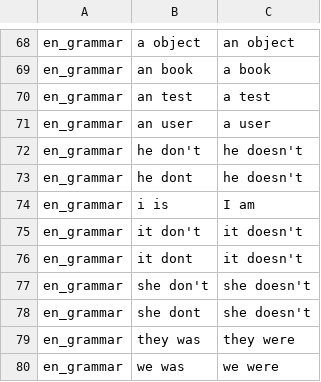
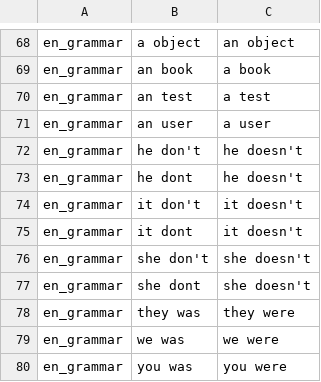
Before and after one commit to vinhthang/OpenKey, a TSV file: Sources/OpenKey/shared-data/typo_and_grammar_rules.tsv, drawn as a sheet; only a part is shown, gaps mark what is left out; the shorter side is filled out with more unchanged rows.

```diff
--- a/Sources/OpenKey/shared-data/typo_and_grammar_rules.tsv
+++ b/Sources/OpenKey/shared-data/typo_and_grammar_rules.tsv
@@ -73,3 +73,2 @@ en_grammar	he don't	he doesn't
 en_grammar	he dont	he doesn't
-en_grammar	i is	I am
 en_grammar	it don't	it doesn't
```
Also changed, not shown: Sources/OpenKey/shared-data/english_words.tsv, Sources/OpenKey/shared-data/vietnamese_priorities.tsv, 4 other files.
